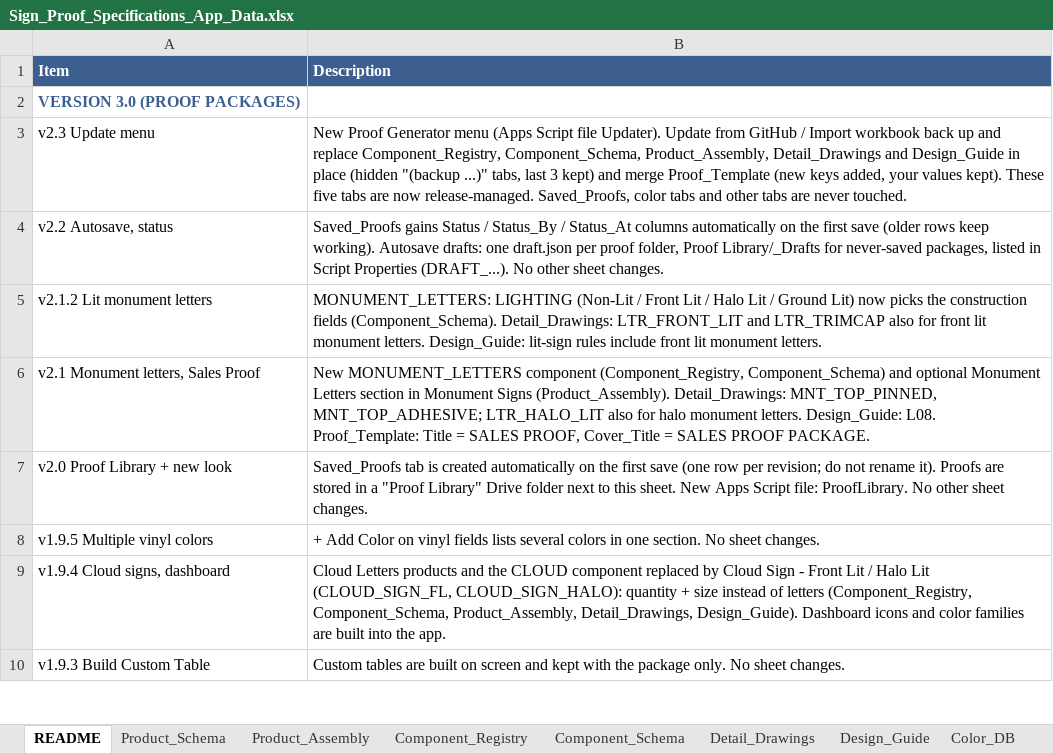
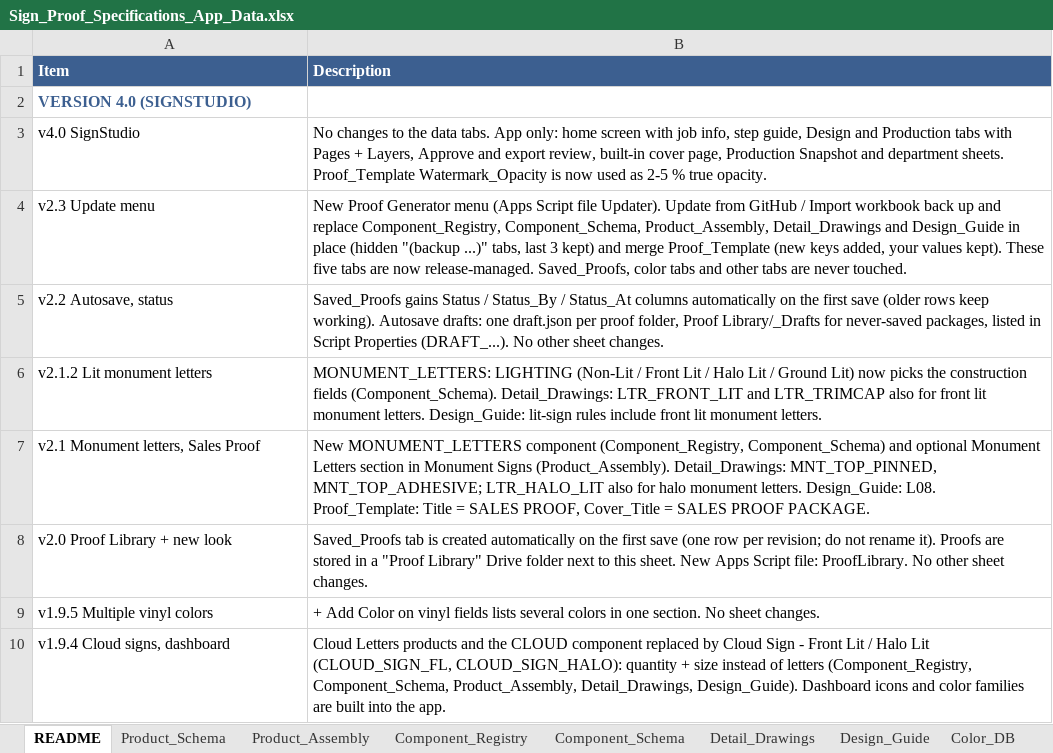
Before and after one commit to The-Sign-Store/Proof-Generation-Tool, an Excel workbook: 1_Google_Sheet/Sign_Proof_Specifications_App_Data.xlsx, sheet README, drawn as a sheet; only a part is shown; the shorter side is filled out with more unchanged rows; values as stored, in another font and other column widths than the file's, no borders; the diff names each change by its address in the sheet, - before the commit and + after, or states it on an @@ line.

```diff
--- a/1_Google_Sheet/Sign_Proof_Specifications_App_Data.xlsx (sheet README)
+++ b/1_Google_Sheet/Sign_Proof_Specifications_App_Data.xlsx (sheet README)
-A2 (Item): VERSION 3.0 (PROOF PACKAGES)
+A2 (Item): VERSION 4.0 (SIGNSTUDIO)
+row 3: v4.0 SignStudio | No changes to the data tabs. App only: home screen with job info, step guide, Design and Production tabs with Pages + Layers, Approve and export review, built-in cover page, Production Snapshot and department sheets. Proof_Template Watermark_Opacity is now used as 2-5 % true opacity.
```
Also changed, not shown: 8 other files.
